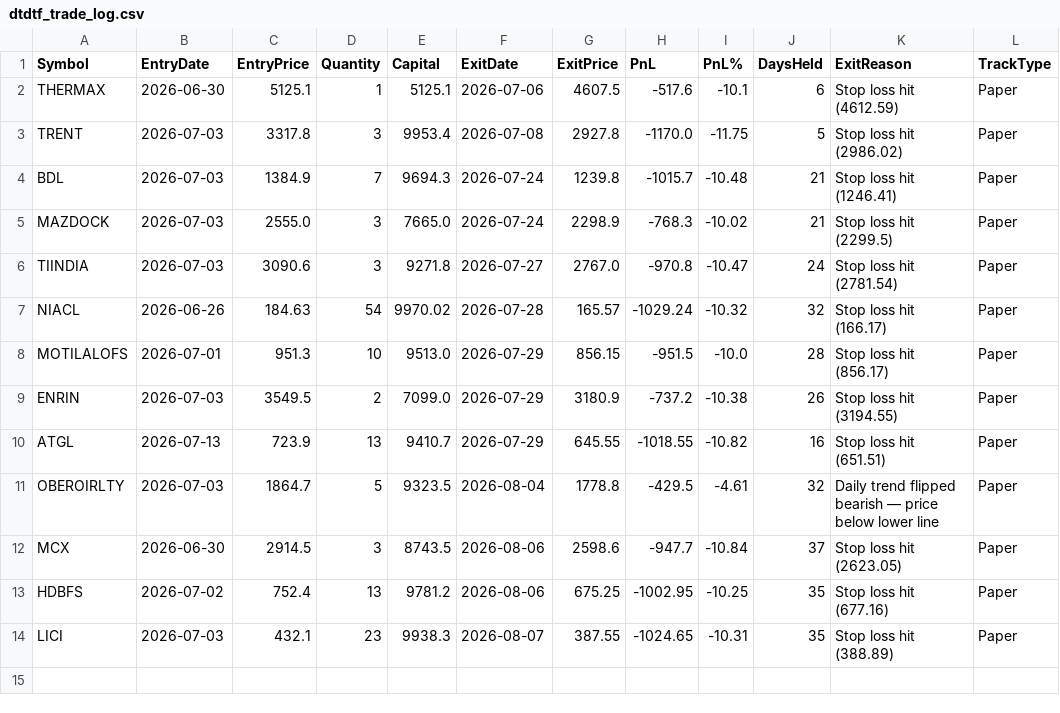
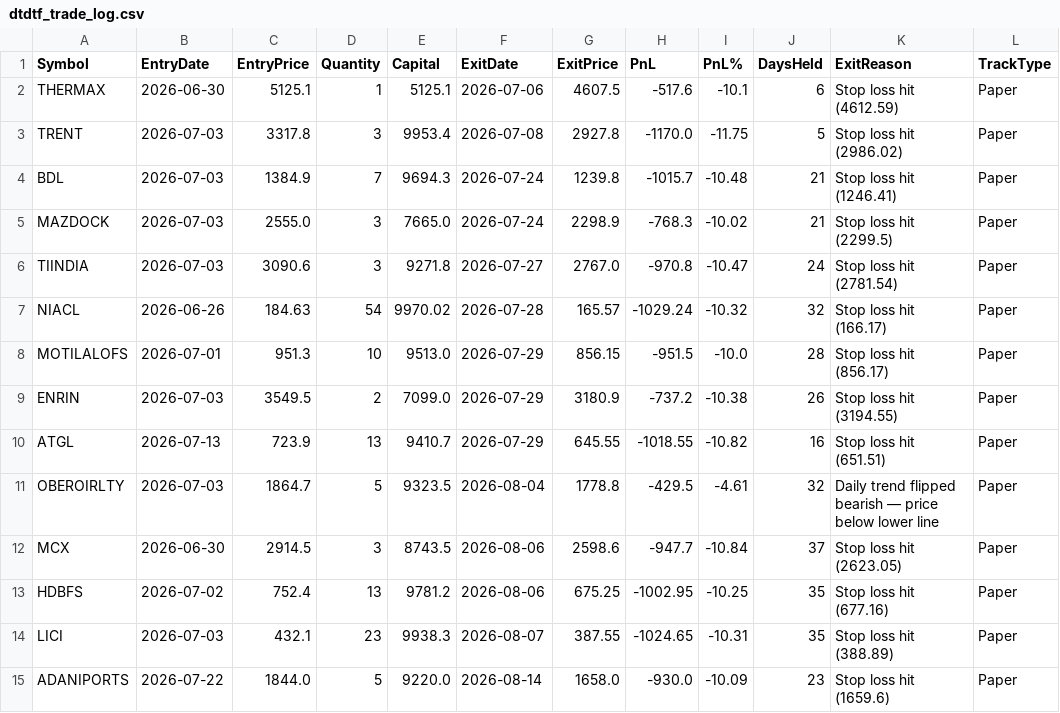
Before and after one commit to finnyrajmann/nse-dtdtf, a CSV file: data/dtdtf_trade_log.csv, drawn as a sheet.

Commit message:
Auto-update — 2026-08-14

```diff
--- a/data/dtdtf_trade_log.csv
+++ b/data/dtdtf_trade_log.csv
@@ -14 +14,2 @@ HDBFS,2026-07-02,752.4,13,9781.2,2026-08-06,675.25,-1002.95,-10.25,35,Stop loss
 LICI,2026-07-03,432.1,23,9938.3,2026-08-07,387.55,-1024.65,-10.31,35,Stop loss hit (388.89),Paper
+ADANIPORTS,2026-07-22,1844.0,5,9220.0,2026-08-14,1658.0,-930.0,-10.09,23,Stop loss hit (1659.6),Paper
```
